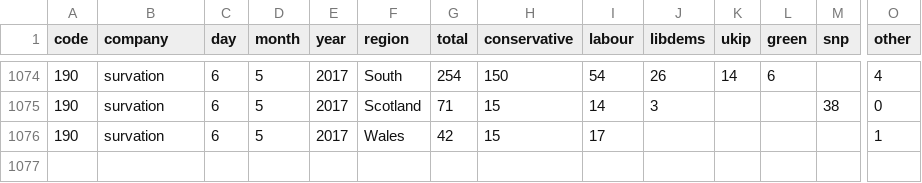
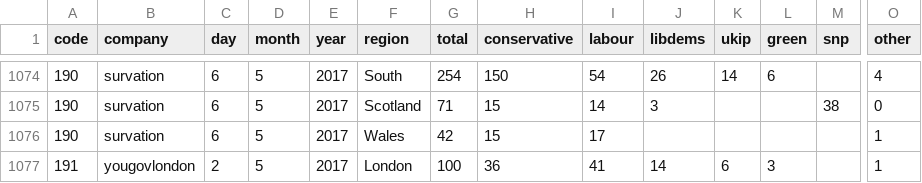
Before and after one commit to principalfish/principalfish.github.io, a CSV file: electionmaps/houseofcommons/predictionModel/polls.csv, drawn as a sheet; only a part is shown, gaps mark what is left out; rows hold the shown columns only; the diff names each change by its address in the sheet, - before the commit and + after, or states it on an @@ line.

Commit message:
snp borders black + yougov london

```diff
--- a/electionmaps/houseofcommons/predictionModel/polls.csv
+++ b/electionmaps/houseofcommons/predictionModel/polls.csv
+row 1077: 191 | yougovlondon | 2 | 5 | 2017 | London | 100 | 36 | 41 | 14 | 6 | 3 |  | 1
```
Also changed, not shown: 21 other files.
